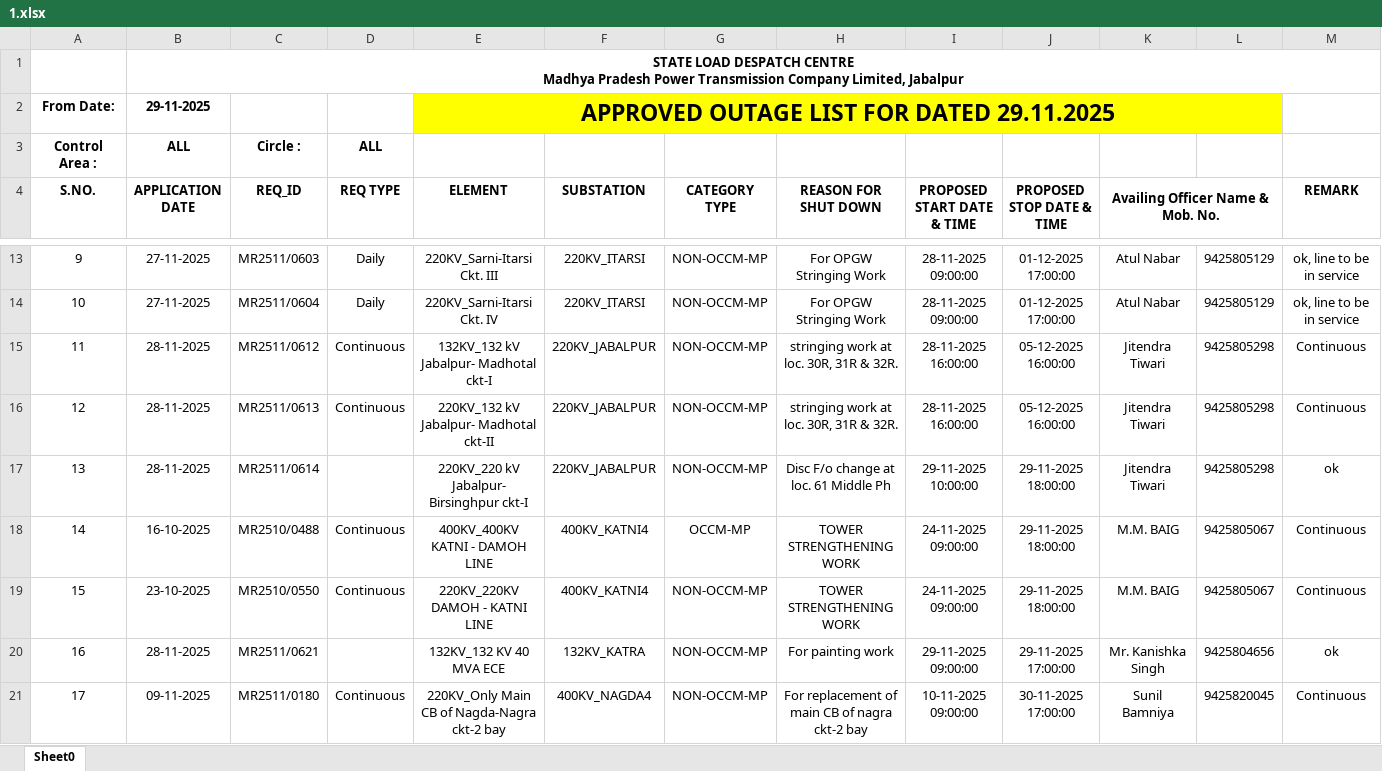
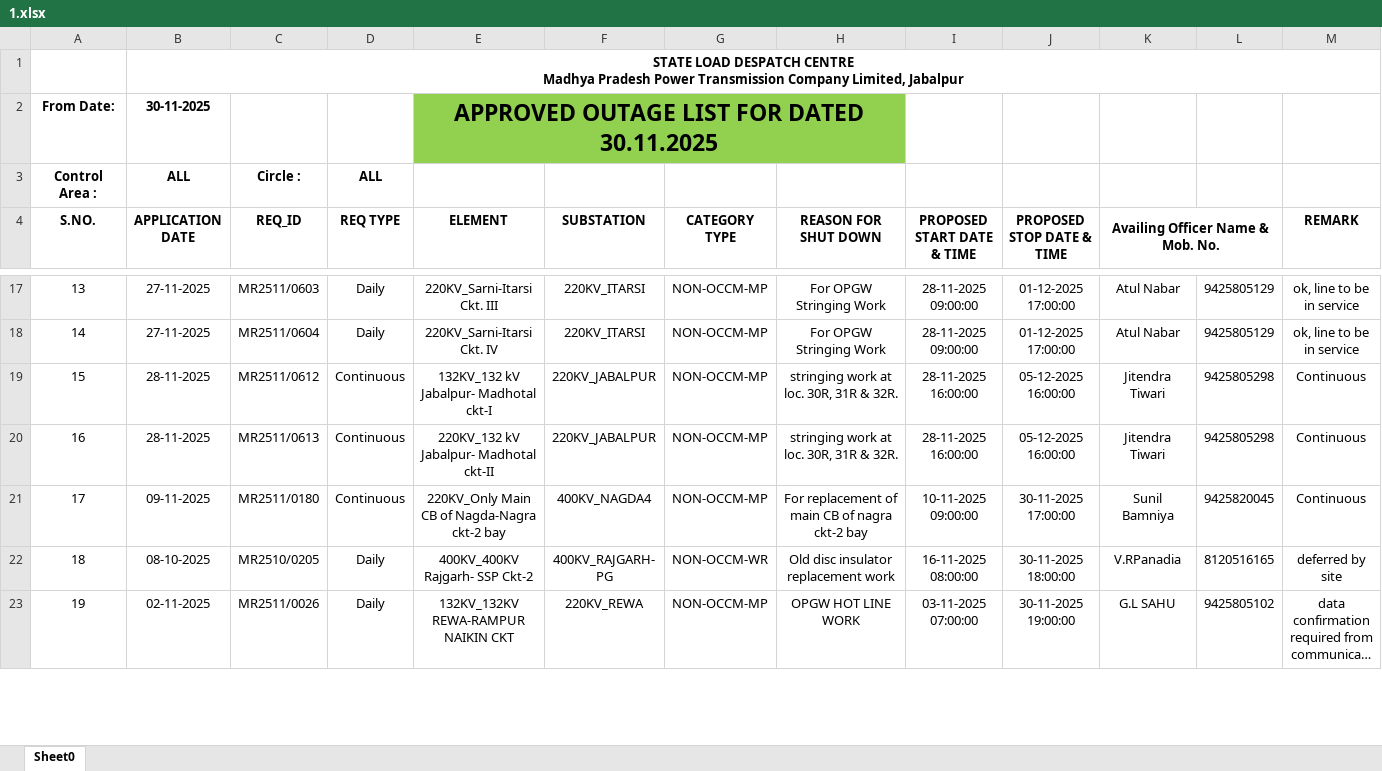
Before and after one commit to SLDCMP/shutdown, an Excel workbook: 1.xlsx, sheet Sheet0, drawn as a sheet; only a part is shown, gaps mark what is left out; the shorter side is filled out with more unchanged rows; long unchanged cells end in …; values as stored, in another font and other column widths than the file's, no borders; charts and pictures not drawn; removed rows and columns are numbered as before the commit, all else as after; the diff covers the shown part only; the diff names each change by its address in the sheet, - before the commit and + after, or states it on an @@ line.

Commit message:
Add files via upload

```diff
--- a/1.xlsx (sheet Sheet0)
+++ b/1.xlsx (sheet Sheet0)
-B2 (APPLICATION DATE): 29-11-2025
+B2 (APPLICATION DATE): 30-11-2025
-E2 (ELEMENT): APPROVED OUTAGE LIST FOR DATED 29.11.2025
+E2 (ELEMENT): APPROVED OUTAGE LIST FOR DATED 30.11.2025
-E2:H2 fill: #FFFF00
+E2:H2 fill: #92D050
-E2:L2 merged
+E2:H2 merged
-I2:L2 fill: #FFFF00
+I2:L2 fill: none
@@ column A (S.NO.) renumbered between rows 9 and 26 @@
-row 17: 13 | 28-11-2025 | MR2511/0614 |  | 220KV_220 kV Jabalpur- Birsinghpur ckt-I | 220KV_JABALPUR | NON-OCCM-MP | Disc F/o change at loc. 61 Middle Ph | 29-11-2025 10:00:00 | 29-11-2025 18:00:00 | Jitendra Tiwari | 9425805298 | ok
-row 18: 14 | 16-10-2025 | MR2510/0488 | Continuous | 400KV_400KV KATNI - DAMOH LINE | 400KV_KATNI4 | OCCM-MP | TOWER STRENGTHENING WORK | 24-11-2025 09:00:00 | 29-11-2025 18:00:00 | M.M. BAIG | 9425805067 | Continuous
-row 19: 15 | 23-10-2025 | MR2510/0550 | Continuous | 220KV_220KV DAMOH - KATNI LINE | 400KV_KATNI4 | NON-OCCM-MP | TOWER STRENGTHENING WORK | 24-11-2025 09:00:00 | 29-11-2025 18:00:00 | M.M. BAIG | 9425805067 | Continuous
-row 20: 16 | 28-11-2025 | MR2511/0621 |  | 132KV_132 KV 40 MVA ECE | 132KV_KATRA | NON-OCCM-MP | For painting work | 29-11-2025 09:00:00 | 29-11-2025 17:00:00 | Mr. Kanishka Singh | 9425804656 | ok
```
Also changed, not shown: 8 added rows, 14 removed rows and cell formats elsewhere in this sheet.
